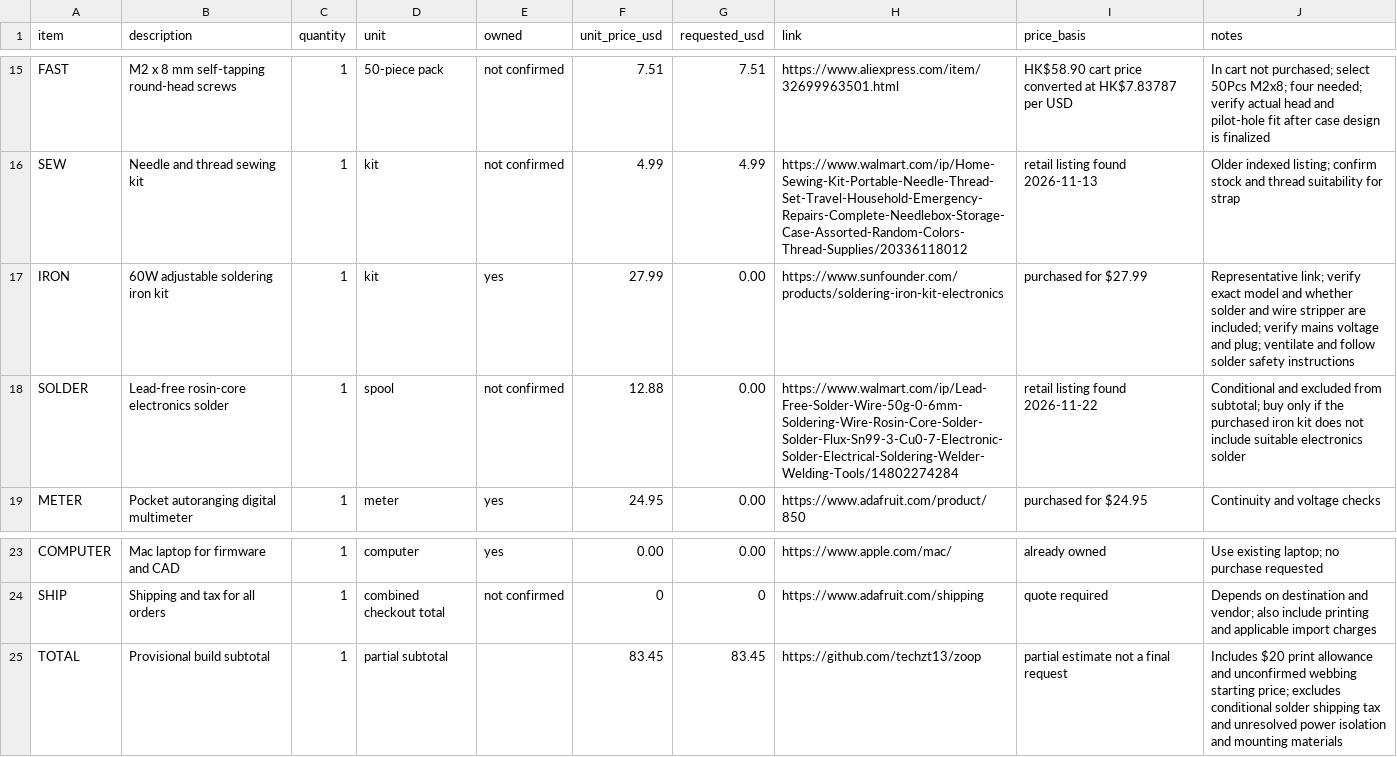
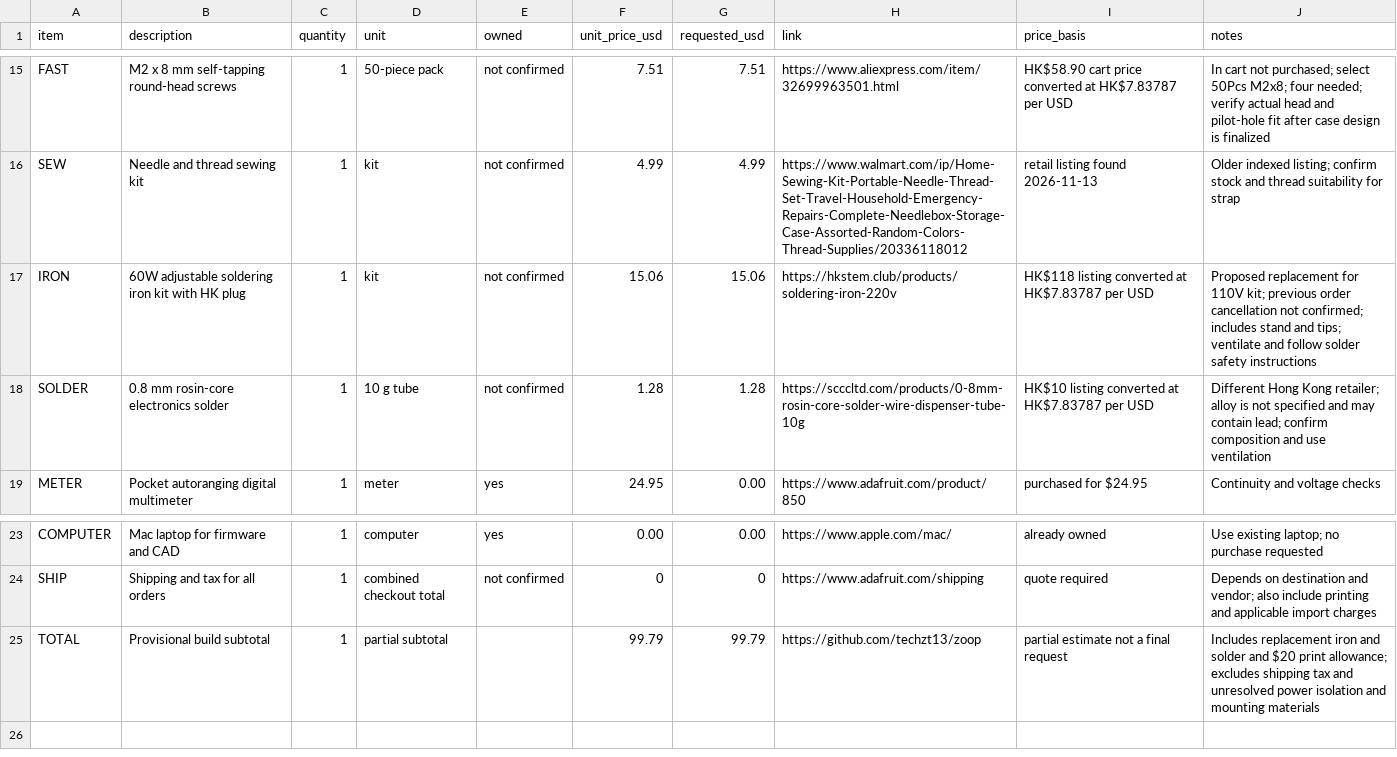
Before and after one commit to techzt13/zoop, a CSV file: BOM.csv, drawn as a sheet; only a part is shown, gaps mark what is left out.

Commit message:
Update soldering tools for Hong Kong

```diff
--- a/BOM.csv
+++ b/BOM.csv
@@ -16,4 +16,4 @@ FAST,M2 x 8 mm self-tapping round-head screws,1,50-piece pack,not confirmed,7.51
 SEW,Needle and thread sewing kit,1,kit,not confirmed,4.99,4.99,https://www.walmart.com/ip/Home-Sewing-Kit-Portable-Needle-Thread-Set-Travel-Household-Emergency-Repairs-Complete-Needlebox-Storage-Case-Assorted-Random-Colors-Thread-Supplies/20336118012,retail listing found 2026-11-13,Older indexed listing; confirm stock and thread suitability for strap
-IRON,60W adjustable soldering iron kit,1,kit,yes,27.99,0.00,https://www.sunfounder.com/products/soldering-iron-kit-electronics,purchased for $27.99,Representative link; verify exact model and whether solder and wire stripper are included; verify mains voltage and plug; ventilate and follow solder safety instructions
-SOLDER,Lead-free rosin-core electronics solder,1,spool,not confirmed,12.88,0.00,https://www.walmart.com/ip/Lead-Free-Solder-Wire-50g-0-6mm-Soldering-Wire-Rosin-Core-Solder-Solder-Flux-Sn99-3-Cu0-7-Electronic-Solder-Electrical-Soldering-Welder-Welding-Tools/14802274284,retail listing found 2026-11-22,Conditional and excluded from subtotal; buy only if the purchased iron kit does not include suitable electronics solder
+IRON,60W adjustable soldering iron kit with HK plug,1,kit,not confirmed,15.06,15.06,https://hkstem.club/products/soldering-iron-220v,HK$118 listing converted at HK$7.83787 per USD,Proposed replacement for 110V kit; previous order cancellation not confirmed; includes stand and tips; ventilate and follow solder safety instructions
+SOLDER,0.8 mm rosin-core electronics solder,1,10 g tube,not confirmed,1.28,1.28,https://scccltd.com/products/0-8mm-rosin-core-solder-wire-dispenser-tube-10g,HK$10 listing converted at HK$7.83787 per USD,Different Hong Kong retailer; alloy is not specified and may contain lead; confirm composition and use ventilation
 METER,Pocket autoranging digital multimeter,1,meter,yes,24.95,0.00,https://www.adafruit.com/product/850,purchased for $24.95,Continuity and voltage checks
@@ -24,2 +24,2 @@ COMPUTER,Mac laptop for firmware and CAD,1,computer,yes,0.00,0.00,https://www.ap
 SHIP,Shipping and tax for all orders,1,combined checkout total,not confirmed,0,0,https://www.adafruit.com/shipping,quote required,Depends on destination and vendor; also include printing and applicable import charges
-TOTAL,Provisional build subtotal,1,partial subtotal,,83.45,83.45,https://github.com/techzt13/zoop,partial estimate not a final request,Includes $20 print allowance and unconfirmed webbing starting price; excludes conditional solder shipping tax and unresolved power isolation and mounting materials
+TOTAL,Provisional build subtotal,1,partial subtotal,,99.79,99.79,https://github.com/techzt13/zoop,partial estimate not a final request,Includes replacement iron and solder and $20 print allowance; excludes shipping tax and unresolved power isolation and mounting materials
```
Also changed, not shown: 1 other file.
